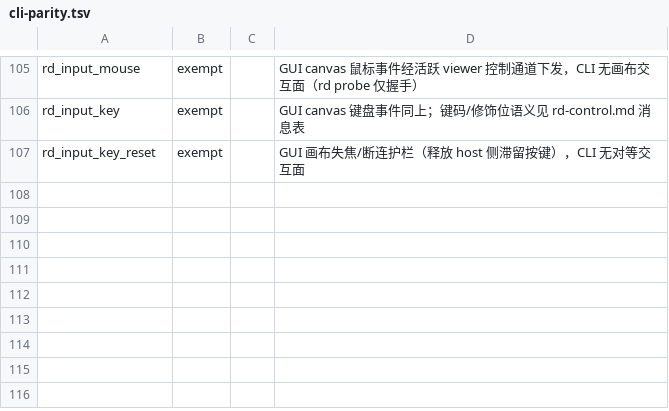
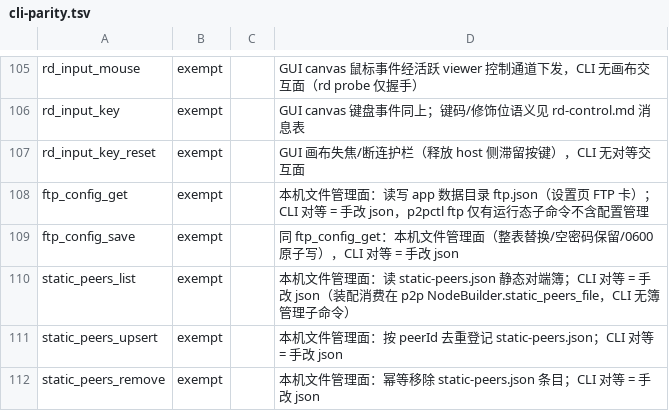
Before and after one commit to imeepos/p2p, a TSV file: scripts/check/cli-parity.tsv, drawn as a sheet; only a part is shown, gaps mark what is left out; the diff names each change by its address in the sheet, - before the commit and + after, or states it on an @@ line.

Commit message:
docs(gui): gui-contract §3.1 本机服务配置面 + cli-parity 5 条豁免
契约文档：5 命令表 + 数据形状 + 效果语义（重启生效查证结论如实标注，
含 static_peers_file 装配未接线现状）。cli-parity 豁免理由 = 本机文件
管理面，CLI 对等 = 手改 json。

```diff
--- a/scripts/check/cli-parity.tsv
+++ b/scripts/check/cli-parity.tsv
+row 108: ftp_config_get | exempt |  | 本机文件管理面：读写 app 数据目录 ftp.json（设置页 FTP 卡）；CLI 对等 = 手改 json，p2pctl ftp 仅有运行态子命令不含配置管理
+row 109: ftp_config_save | exempt |  | 同 ftp_config_get：本机文件管理面（整表替换/空密码保留/0600 原子写），CLI 对等 = 手改 json
+row 110: static_peers_list | exempt |  | 本机文件管理面：读 static-peers.json 静态对端簿；CLI 对等 = 手改 json（装配消费在 p2p NodeBuilder.static_peers_file，CLI 无簿管理子命令）
+row 111: static_peers_upsert | exempt |  | 本机文件管理面：按 peerId 去重登记 static-peers.json；CLI 对等 = 手改 json
+row 112: static_peers_remove | exempt |  | 本机文件管理面：幂等移除 static-peers.json 条目；CLI 对等 = 手改 json
```
Also changed, not shown: 1 other file.
